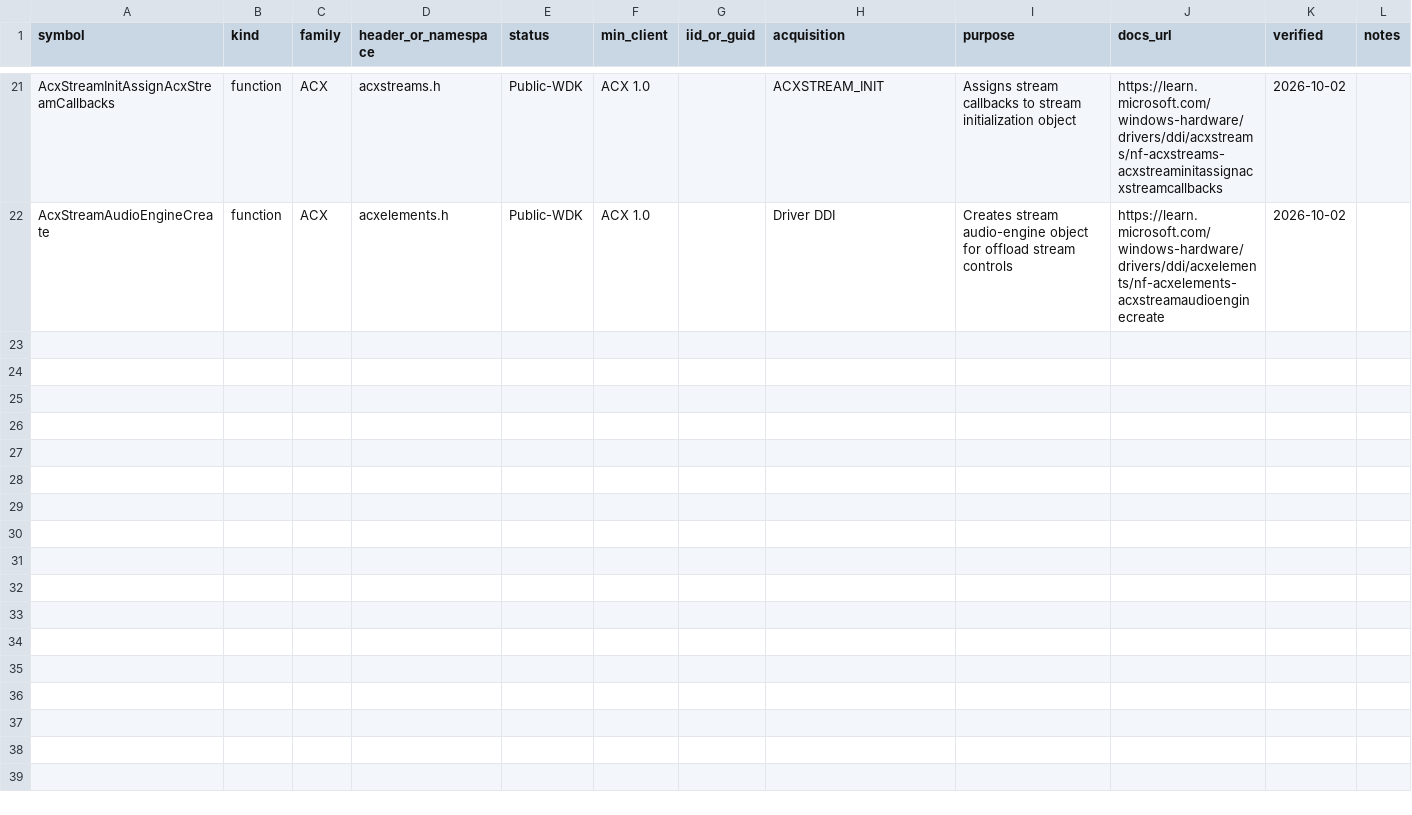
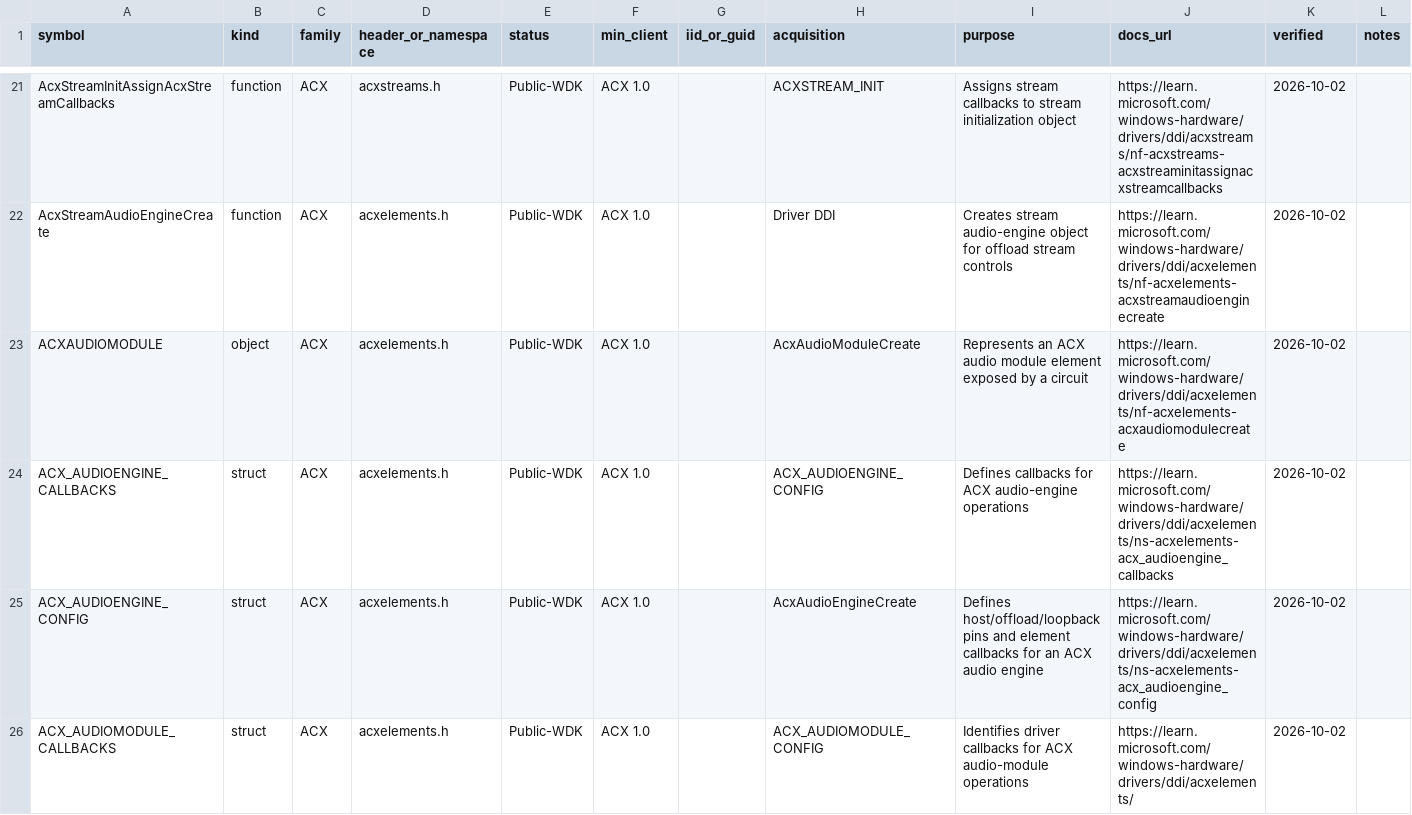
Before and after one commit to kunkunkunQoQ/WinAudioResearch, a CSV file: api/acx.csv, drawn as a sheet; only a part is shown, gaps mark what is left out; the diff covers the shown part only.

Commit message:
Expand ACX audio engine and module symbol catalog

```diff
--- a/api/acx.csv
+++ b/api/acx.csv
@@ -22 +22,5 @@ AcxStreamInitAssignAcxStreamCallbacks,function,ACX,acxstreams.h,Public-WDK,ACX 1
 AcxStreamAudioEngineCreate,function,ACX,acxelements.h,Public-WDK,ACX 1.0,,Driver DDI,Creates stream audio-engine object for offload stream controls,https://learn.microsoft.com/windows-hardware/drivers/ddi/acxelements/nf-acxelements-acxstreamaudioenginecreate,2026-10-02,
+ACXAUDIOMODULE,object,ACX,acxelements.h,Public-WDK,ACX 1.0,,AcxAudioModuleCreate,Represents an ACX audio module element exposed by a circuit,https://learn.microsoft.com/windows-hardware/drivers/ddi/acxelements/nf-acxelements-acxaudiomodulecreate,2026-10-02,
+ACX_AUDIOENGINE_CALLBACKS,struct,ACX,acxelements.h,Public-WDK,ACX 1.0,,ACX_AUDIOENGINE_CONFIG,Defines callbacks for ACX audio-engine operations,https://learn.microsoft.com/windows-hardware/drivers/ddi/acxelements/ns-acxelements-acx_audioengine_callbacks,2026-10-02,
+ACX_AUDIOENGINE_CONFIG,struct,ACX,acxelements.h,Public-WDK,ACX 1.0,,AcxAudioEngineCreate,Defines host/offload/loopback pins and element callbacks for an ACX audio engine,https://learn.microsoft.com/windows-hardware/drivers/ddi/acxelements/ns-acxelements-acx_audioengine_config,2026-10-02,
+ACX_AUDIOMODULE_CALLBACKS,struct,ACX,acxelements.h,Public-WDK,ACX 1.0,,ACX_AUDIOMODULE_CONFIG,Identifies driver callbacks for ACX audio-module operations,https://learn.microsoft.com/windows-hardware/drivers/ddi/acxelements/,2026-10-02,
```
Also changed, not shown: 12 added rows elsewhere in this file.
